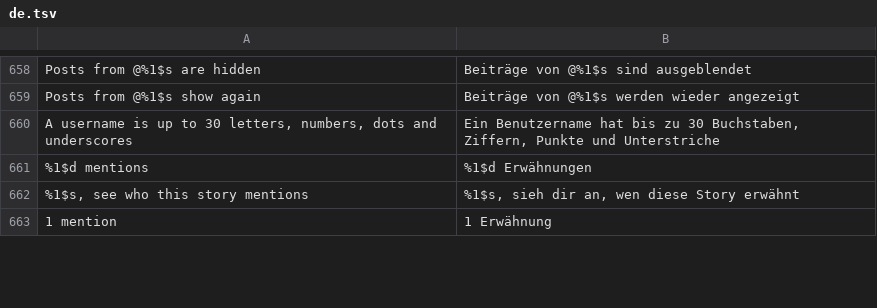
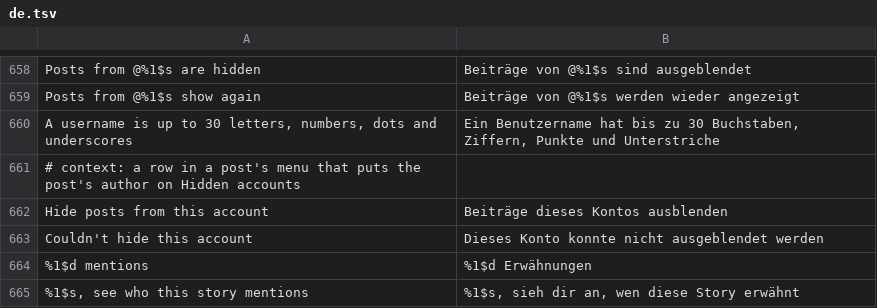
Before and after one commit to SysAdminDoc/HushGram, a TSV file: extensions/shared/library/src/main/l10n/de.tsv, drawn as a sheet; only a part is shown, gaps mark what is left out; the shorter side is filled out with more unchanged rows; the diff names each change by its address in the sheet, - before the commit and + after, or states it on an @@ line.

Commit message:
feat(feed): Hide posts from this account row in a post's menu
A row in the menu of someone else's post adds the poster to Hidden
accounts for the signed-in account and toasts "Posts from @name are
hidden". It belongs to Hide suggested posts and shows only while that
patch's Hidden accounts is in the build, settings are ready and HushGram
isn't paused, so it appears with Download any video left out. Rows added
and accounts hidden are counted in the report.

Anchors: Hide suggested posts reuses the Download patch's finders
(findFeedMenu, findMenuHandler) rather than depending on that patch, and
writes its own hooks and stubs in HideAccountRow, so the two patches
share no written bytes:
- offer() goes at the same spot anyone else's rows start in the builder,
  with the state and row list; the row is added through the builder's own
  adder with an option made by the option's constructor, as Details is.
- option()/hide() are in front of the handler of a tapped option, which
  reads the post through the helper's getter and the activity field.
- allow() goes before each return of the short menu's list of kept
  options, which drops any row not on it.
- HiddenAccounts.authorOfPost reads Media's user and the user's username
  with the getters the type switches already prove, filled with them.
If the menu can't be found the patch warns and goes in without the row.
Fixture tests run it alone on all seven 450 builds, and before and after
Download any video on the declared builds.

```diff
--- a/extensions/shared/library/src/main/l10n/de.tsv
+++ b/extensions/shared/library/src/main/l10n/de.tsv
+row 661: # context: a row in a post's menu that puts the post's author on Hidden accounts
+row 662: Hide posts from this account | Beiträge dieses Kontos ausblenden
+row 663: Couldn't hide this account | Dieses Konto konnte nicht ausgeblendet werden
```
Also changed, not shown: extensions/shared/library/src/main/l10n/es.tsv, extensions/shared/library/src/main/l10n/in.tsv, 17 other files.
